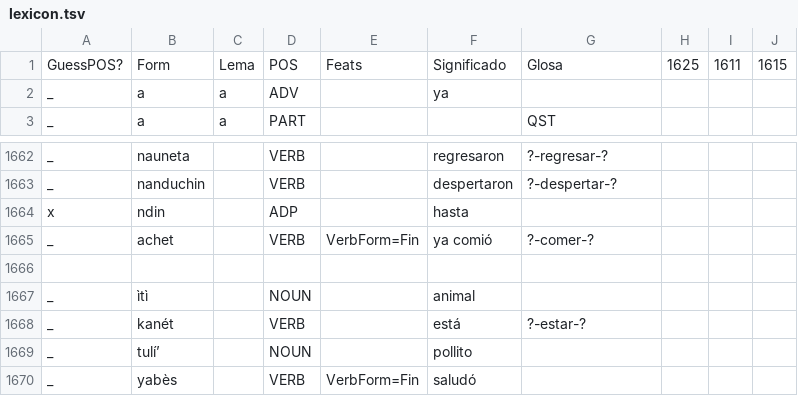
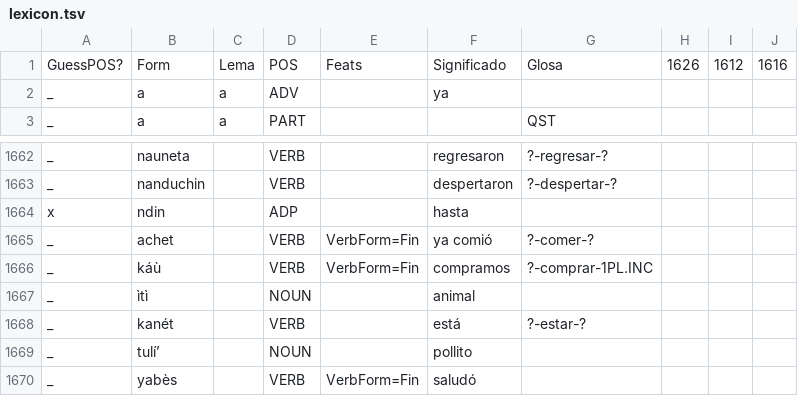
Before and after one commit to apertium/apertium-cux, a TSV file: corpora/tagger/lexicon.tsv, drawn as a sheet; only a part is shown, gaps mark what is left out.

```diff
--- a/corpora/tagger/lexicon.tsv
+++ b/corpora/tagger/lexicon.tsv
@@ -1,2 +1,2 @@
-GuessPOS?	Form	Lema	POS	Feats	Significado	Glosa	1625	1611	1615
+GuessPOS?	Form	Lema	POS	Feats	Significado	Glosa	1626	1612	1616
 _	a	a	ADV		ya				
@@ -1665,3 +1665,3 @@ x	ndin		ADP		hasta
 _	achet		VERB	VerbForm=Fin	ya comió	?-comer-?			
-									
+_	káù		VERB	VerbForm=Fin	compramos	?-comprar-1PL.INC			
 _	ìtì		NOUN		animal				
```
Also changed, not shown: corpora/tagger/corrections.tsv, 4 other files.
